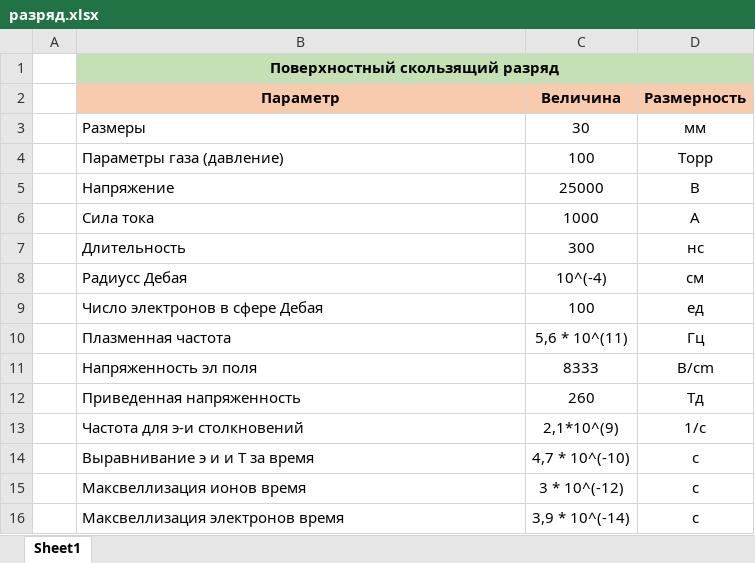
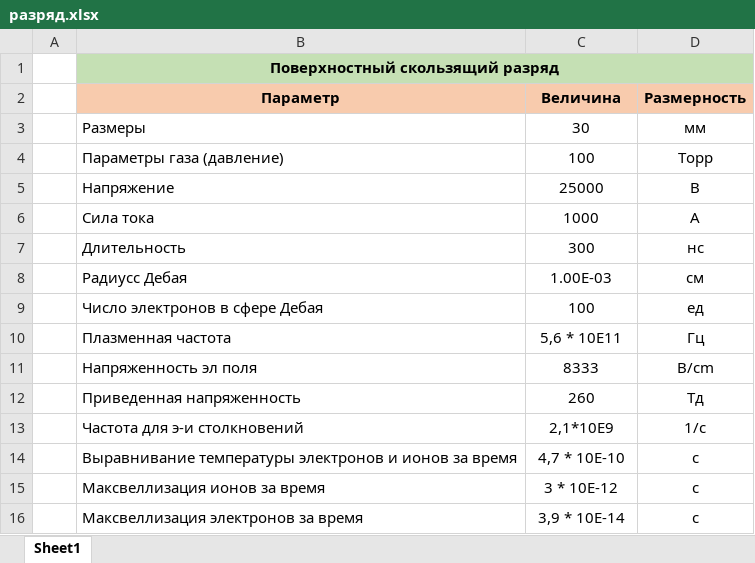
Before and after one commit to ulanich/msu, an Excel workbook: разряд.xlsx, sheet Sheet1, drawn as a sheet; values as stored, in another font and other column widths than the file's, no borders; the diff names each change by its address in the sheet, - before the commit and + after, or states it on an @@ line.

Commit message:
новое

```diff
--- a/разряд.xlsx (sheet Sheet1)
+++ b/разряд.xlsx (sheet Sheet1)
-C8 (Величина): 10^(-4)
+C8 (Величина): 1.00E-03
-C10 (Величина): 5,6 * 10^(11)
+C10 (Величина): 5,6 * 10E11
-C13 (Величина): 2,1*10^(9)
+C13 (Величина): 2,1*10E9
-B14 (Параметр): Выравнивание э и и Т за время
+B14 (Параметр): Выравнивание температуры электронов и ионов за время
-C14 (Величина): 4,7 * 10^(-10)
+C14 (Величина): 4,7 * 10E-10
-B15 (Параметр): Максвеллизация ионов время
+B15 (Параметр): Максвеллизация ионов за время
-C15 (Величина): 3 * 10^(-12)
+C15 (Величина): 3 * 10E-12
-B16 (Параметр): Максвеллизация электронов время
+B16 (Параметр): Максвеллизация электронов за время
-C16 (Величина): 3,9 * 10^(-14)
+C16 (Величина): 3,9 * 10E-14
```
